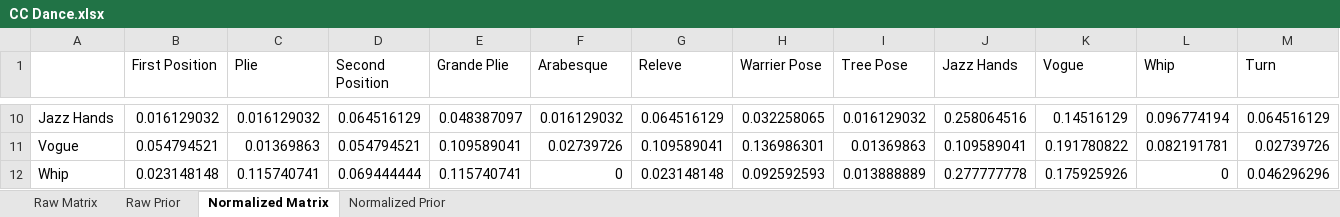
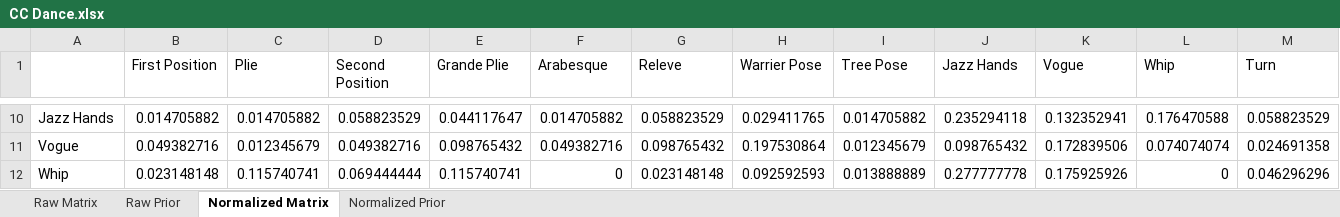
Before and after one commit to cgoldber/Markov-Chain-Dance, an Excel workbook: CC Dance.xlsx, sheet Normalized Matrix, drawn as a sheet; only a part is shown, gaps mark what is left out; values as stored, in another font and other column widths than the file's, no borders; the diff covers the shown part only; the diff names each change by its address in the sheet, - before the commit and + after, or states it on an @@ line.

```diff
--- a/CC Dance.xlsx (sheet Normalized Matrix)
+++ b/CC Dance.xlsx (sheet Normalized Matrix)
-B10 (First Position): 0.016129032
+B10 (First Position): 0.014705882
-C10 (Plie): 0.016129032
+C10 (Plie): 0.014705882
-D10 (Second Position): 0.064516129
+D10 (Second Position): 0.058823529
-E10 (Grande Plie): 0.048387097
+E10 (Grande Plie): 0.044117647
-F10 (Arabesque): 0.016129032
+F10 (Arabesque): 0.014705882
-G10 (Releve): 0.064516129
+G10 (Releve): 0.058823529
-H10 (Warrier Pose): 0.032258065
+H10 (Warrier Pose): 0.029411765
-I10 (Tree Pose): 0.016129032
+I10 (Tree Pose): 0.014705882
-J10 (Jazz Hands): 0.258064516
+J10 (Jazz Hands): 0.235294118
-K10 (Vogue): 0.14516129
+K10 (Vogue): 0.132352941
-L10 (Whip): 0.096774194
+L10 (Whip): 0.176470588
-M10 (Turn): 0.064516129
+M10 (Turn): 0.058823529
-B11 (First Position): 0.054794521
+B11 (First Position): 0.049382716
-C11 (Plie): 0.01369863
+C11 (Plie): 0.012345679
-D11 (Second Position): 0.054794521
+D11 (Second Position): 0.049382716
-E11 (Grande Plie): 0.109589041
+E11 (Grande Plie): 0.098765432
-F11 (Arabesque): 0.02739726
+F11 (Arabesque): 0.049382716
-G11 (Releve): 0.109589041
+G11 (Releve): 0.098765432
-H11 (Warrier Pose): 0.136986301
+H11 (Warrier Pose): 0.197530864
-I11 (Tree Pose): 0.01369863
+I11 (Tree Pose): 0.012345679
-J11 (Jazz Hands): 0.109589041
+J11 (Jazz Hands): 0.098765432
-K11 (Vogue): 0.191780822
+K11 (Vogue): 0.172839506
-L11 (Whip): 0.082191781
+L11 (Whip): 0.074074074
-M11 (Turn): 0.02739726
+M11 (Turn): 0.024691358
```
Also changed, not shown: 100 edited cells elsewhere in this sheet, sheet Raw Matrix, 3 other files.
